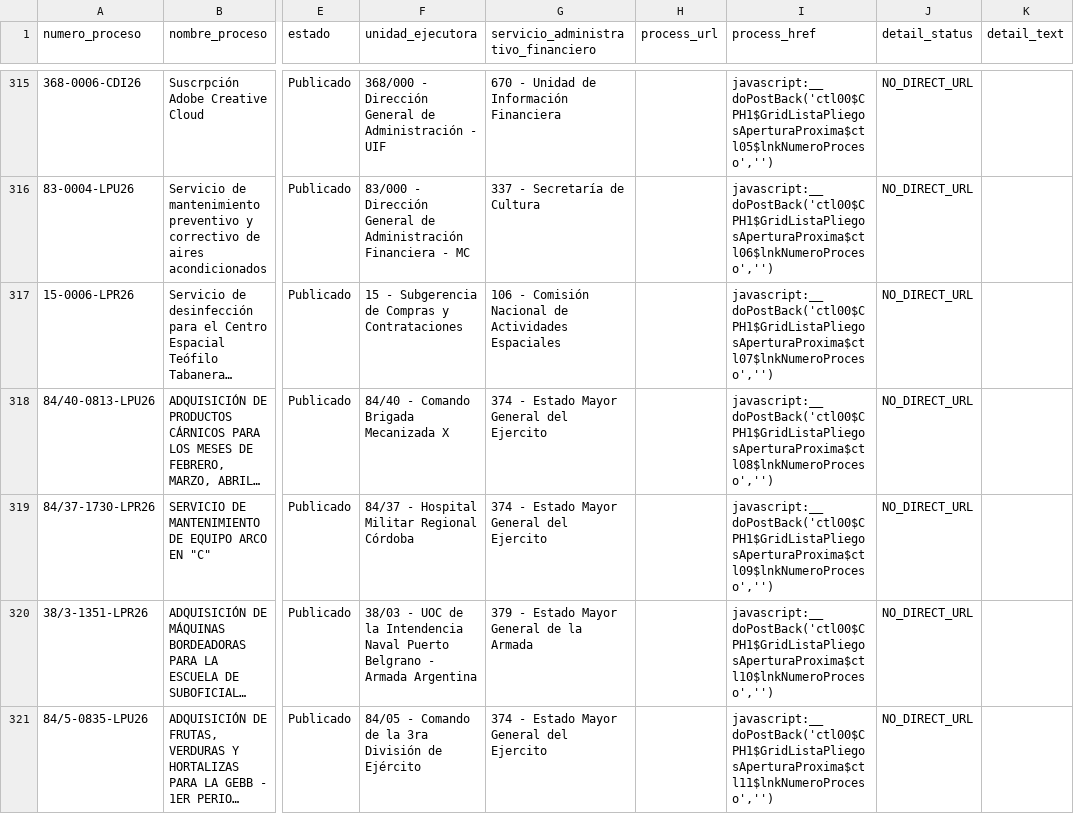
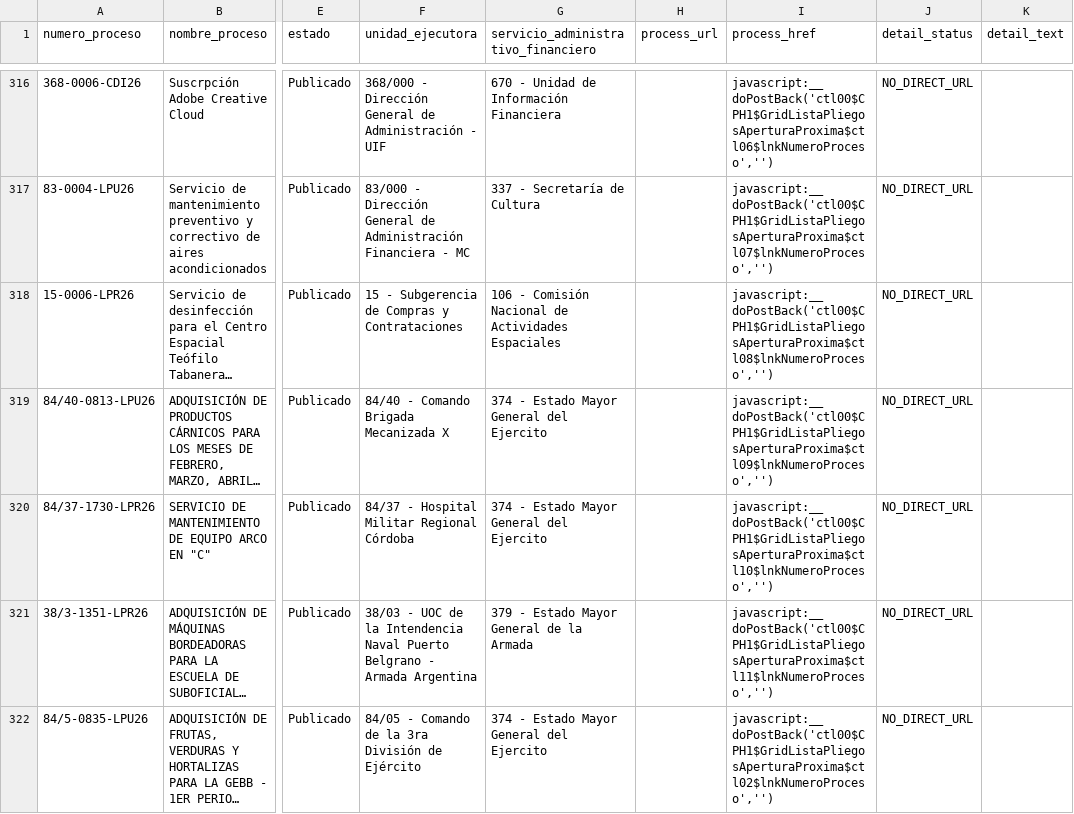
Before and after one commit to AluenParadigma/comprar-ar-data-public, a CSV file: latest.csv, drawn as a sheet; only a part is shown, gaps mark what is left out; long unchanged cells end in …; addresses are those after the commit; the diff covers the shown part only; the diff names each change by its address in the sheet, - before the commit and + after, or states it on an @@ line.

```diff
--- a/latest.csv
+++ b/latest.csv
-I316 (process_href): javascript:__doPostBack('ctl00$CPH1$GridListaPliegosAperturaProxima$ctl05$lnkNumeroProceso','')
+I316 (process_href): javascript:__doPostBack('ctl00$CPH1$GridListaPliegosAperturaProxima$ctl06$lnkNumeroProceso','')
-I317 (process_href): javascript:__doPostBack('ctl00$CPH1$GridListaPliegosAperturaProxima$ctl06$lnkNumeroProceso','')
+I317 (process_href): javascript:__doPostBack('ctl00$CPH1$GridListaPliegosAperturaProxima$ctl07$lnkNumeroProceso','')
-I318 (process_href): javascript:__doPostBack('ctl00$CPH1$GridListaPliegosAperturaProxima$ctl07$lnkNumeroProceso','')
+I318 (process_href): javascript:__doPostBack('ctl00$CPH1$GridListaPliegosAperturaProxima$ctl08$lnkNumeroProceso','')
-I319 (process_href): javascript:__doPostBack('ctl00$CPH1$GridListaPliegosAperturaProxima$ctl08$lnkNumeroProceso','')
+I319 (process_href): javascript:__doPostBack('ctl00$CPH1$GridListaPliegosAperturaProxima$ctl09$lnkNumeroProceso','')
-I320 (process_href): javascript:__doPostBack('ctl00$CPH1$GridListaPliegosAperturaProxima$ctl09$lnkNumeroProceso','')
+I320 (process_href): javascript:__doPostBack('ctl00$CPH1$GridListaPliegosAperturaProxima$ctl10$lnkNumeroProceso','')
-I321 (process_href): javascript:__doPostBack('ctl00$CPH1$GridListaPliegosAperturaProxima$ctl10$lnkNumeroProceso','')
+I321 (process_href): javascript:__doPostBack('ctl00$CPH1$GridListaPliegosAperturaProxima$ctl11$lnkNumeroProceso','')
-I322 (process_href): javascript:__doPostBack('ctl00$CPH1$GridListaPliegosAperturaProxima$ctl11$lnkNumeroProceso','')
+I322 (process_href): javascript:__doPostBack('ctl00$CPH1$GridListaPliegosAperturaProxima$ctl02$lnkNumeroProceso','')
```
Also changed, not shown: 1 added row and 152 edited cells elsewhere in this file, 2 other files.
